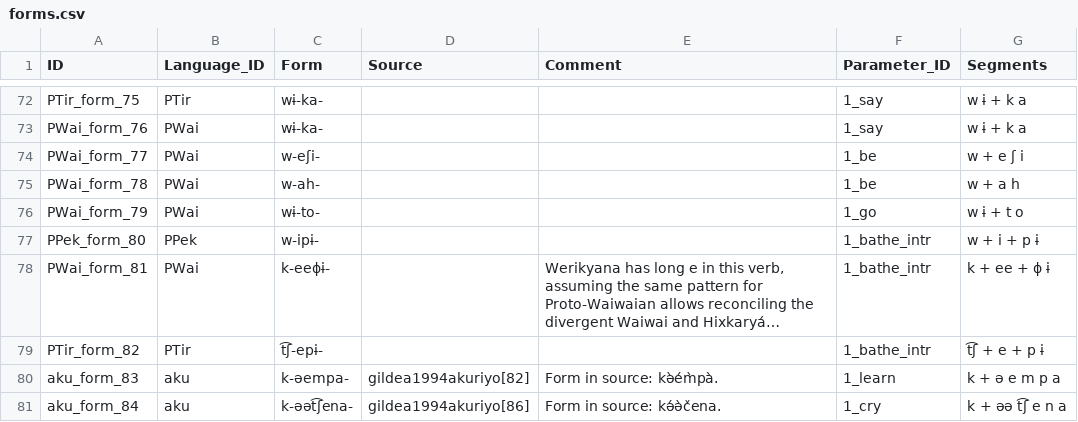
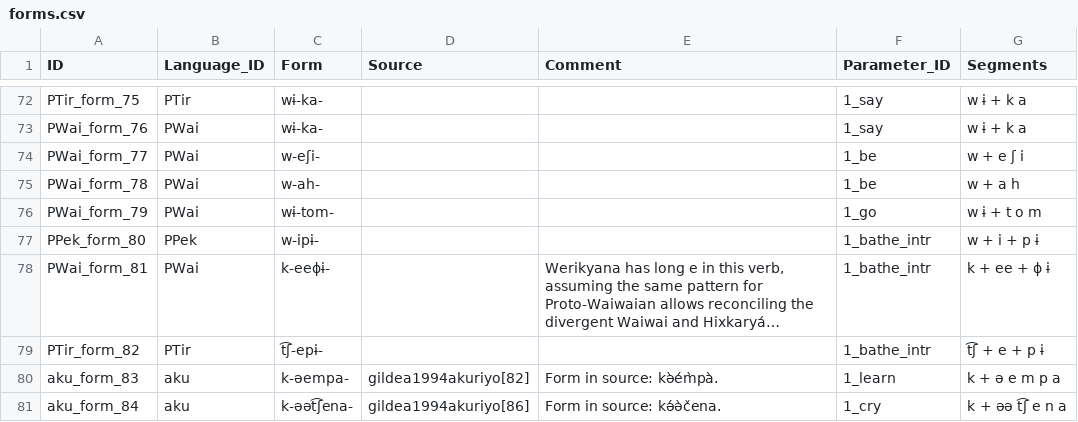
Before and after one commit to fmatter/cariban_irregular_1, a CSV file: data/cldf/forms.csv, drawn as a sheet; only a part is shown, gaps mark what is left out; long unchanged cells end in ….

```diff
--- a/data/cldf/forms.csv
+++ b/data/cldf/forms.csv
@@ -75,3 +75,3 @@ PWai_form_77,PWai,w-eʃi-,,,1_be,w + e ʃ i
 PWai_form_78,PWai,w-ah-,,,1_be,w + a h
-PWai_form_79,PWai,wɨ-to-,,,1_go,w ɨ + t o
+PWai_form_79,PWai,wɨ-tom-,,,1_go,w ɨ + t o m
 PPek_form_80,PPek,w-ipɨ-,,,1_bathe_intr,w + i + p ɨ
```
Also changed, not shown: data/inflection_data.csv, 4 other files.
